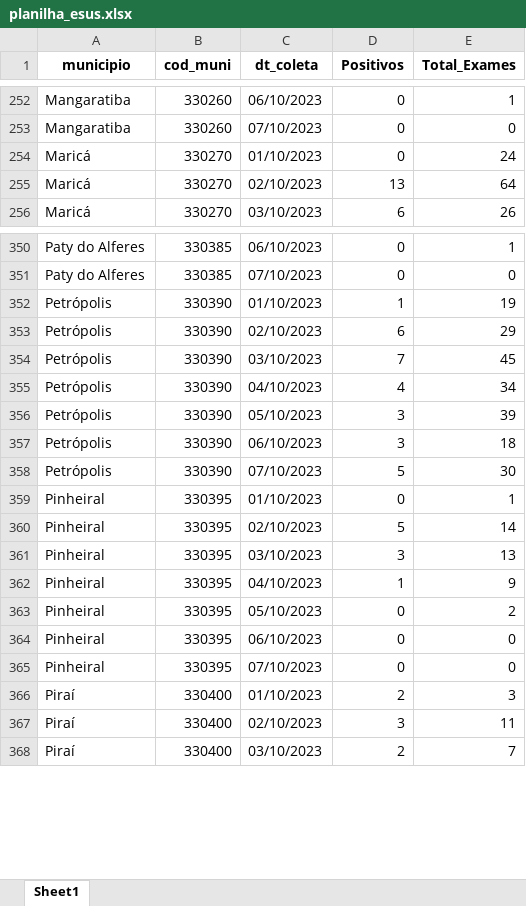
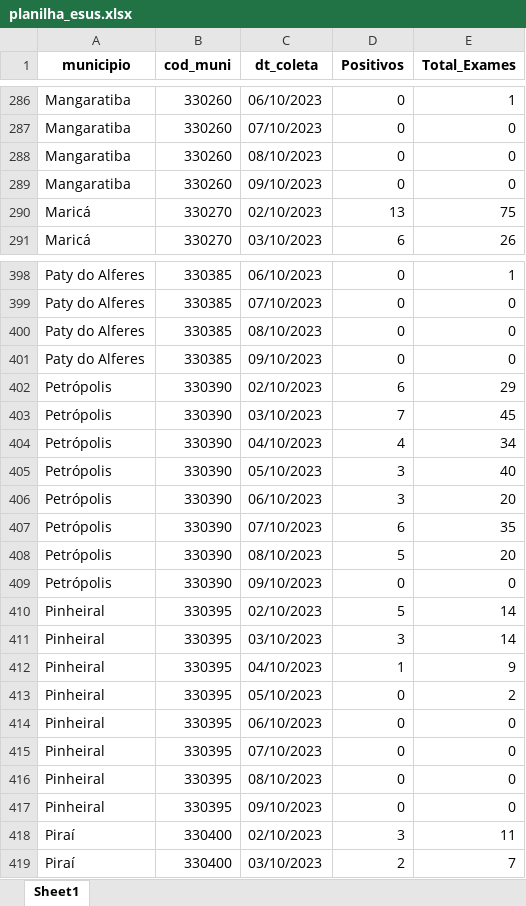
Before and after one commit to eduardompeixoto/Taxa-de-Positividade-AG-E-SUS, an Excel workbook: inst/planilha_esus.xlsx, sheet Sheet1, drawn as a sheet; only a part is shown, gaps mark what is left out; values as stored, in another font and other column widths than the file's, no borders; removed rows and columns are numbered as before the commit, all else as after; the diff covers the shown part only; the diff names each change by its address in the sheet, - before the commit and + after, or states it on an @@ line.

Commit message:
2023-10-09 13:24:09.765526

```diff
--- a/inst/planilha_esus.xlsx (sheet Sheet1)
+++ b/inst/planilha_esus.xlsx (sheet Sheet1)
-row 254: Maricá | 330270 | 01/10/2023 | 0 | 24
+row 288: Mangaratiba | 330260 | 08/10/2023 | 0 | 0
+row 289: Mangaratiba | 330260 | 09/10/2023 | 0 | 0
-E290 (Total_Exames): 64
+E290 (Total_Exames): 75
-row 352: Petrópolis | 330390 | 01/10/2023 | 1 | 19
+row 400: Paty do Alferes | 330385 | 08/10/2023 | 0 | 0
+row 401: Paty do Alferes | 330385 | 09/10/2023 | 0 | 0
-E405 (Total_Exames): 39
+E405 (Total_Exames): 40
-E406 (Total_Exames): 18
+E406 (Total_Exames): 20
+row 407: Petrópolis | 330390 | 07/10/2023 | 6 | 35
-C408 (dt_coleta): 07/10/2023
+C408 (dt_coleta): 08/10/2023
-E408 (Total_Exames): 30
+E408 (Total_Exames): 20
-row 359: Pinheiral | 330395 | 01/10/2023 | 0 | 1
+row 409: Petrópolis | 330390 | 09/10/2023 | 0 | 0
-E411 (Total_Exames): 13
+E411 (Total_Exames): 14
-row 366: Piraí | 330400 | 01/10/2023 | 2 | 3
+row 416: Pinheiral | 330395 | 08/10/2023 | 0 | 0
+row 417: Pinheiral | 330395 | 09/10/2023 | 0 | 0
```
Also changed, not shown: 110 added rows, 32 removed rows and 203 edited cells elsewhere in this sheet.
